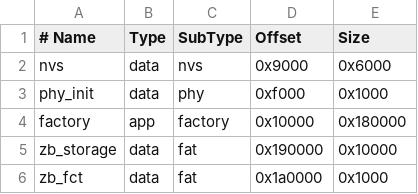
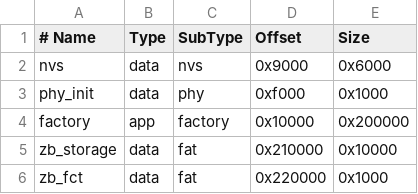
Before and after one commit to dyst5422/doorbell-sms, a CSV file: firmware-c6/partitions.csv, drawn as a sheet.

Commit message:
Fix: partition table alignment + flash size 4MB, firmware builds and links successfully

```diff
--- a/firmware-c6/partitions.csv
+++ b/firmware-c6/partitions.csv
@@ -3,4 +3,4 @@ nvs,        data, nvs,      0x9000,   0x6000,
 phy_init,   data, phy,      0xf000,   0x1000,
-factory,    app,  factory,  0x10000,  0x180000,
-zb_storage, data, fat,      0x190000, 0x10000,
-zb_fct,     data, fat,      0x1a0000, 0x1000,
+factory,    app,  factory,  0x10000,  0x200000,
+zb_storage, data, fat,      0x210000, 0x10000,
+zb_fct,     data, fat,      0x220000, 0x1000,
```
Also changed, not shown: 3 other files.
